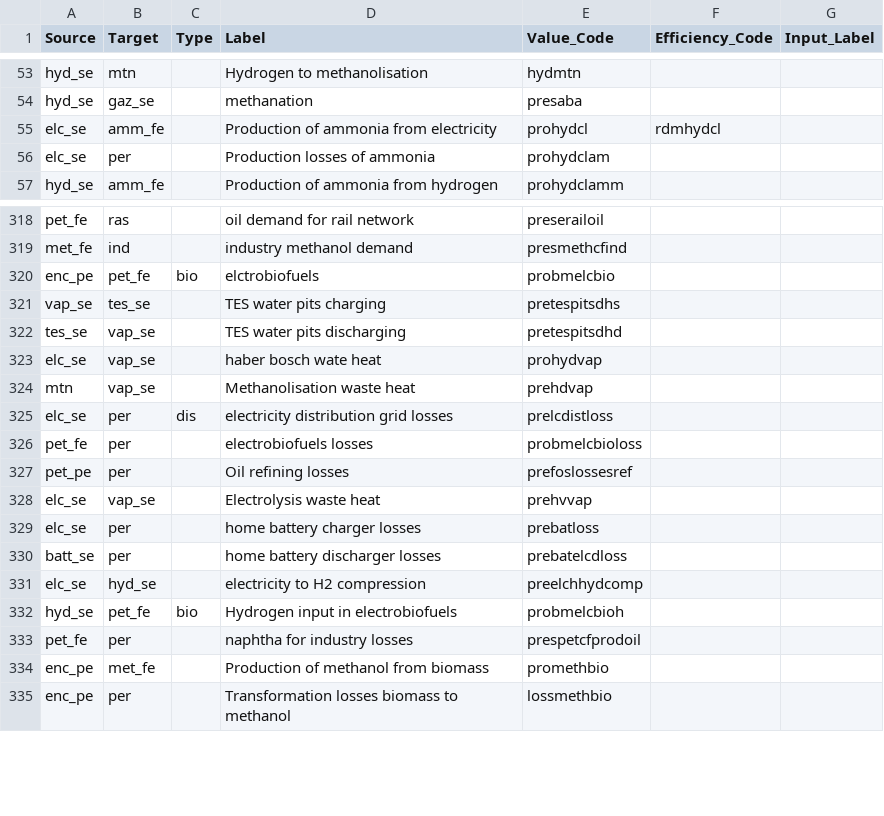
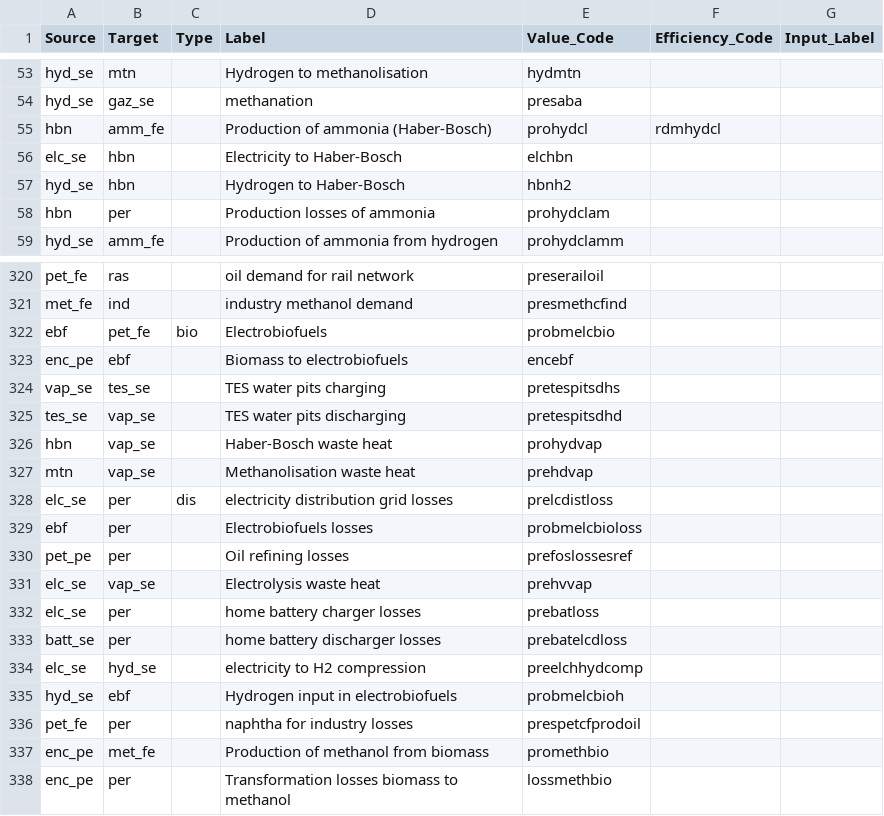
Before and after one commit to Julien2000info/Climact-Pypsa2HTML, a CSV file: src/pypsa2html/data/processes_energy.csv, drawn as a sheet; only a part is shown, gaps mark what is left out.

```diff
--- a/src/pypsa2html/data/processes_energy.csv
+++ b/src/pypsa2html/data/processes_energy.csv
@@ -54,4 +54,6 @@ hyd_se,mtn,,Hydrogen to methanolisation,hydmtn,,
 hyd_se,gaz_se,,methanation,presaba,,
-elc_se,amm_fe,,Production of ammonia from electricity,prohydcl,rdmhydcl,
-elc_se,per,,Production losses of ammonia,prohydclam,,
+hbn,amm_fe,,Production of ammonia (Haber-Bosch),prohydcl,rdmhydcl,
+elc_se,hbn,,Electricity to Haber-Bosch,elchbn,,
+hyd_se,hbn,,Hydrogen to Haber-Bosch,hbnh2,,
+hbn,per,,Production losses of ammonia,prohydclam,,
 hyd_se,amm_fe,,Production of ammonia from hydrogen,prohydclamm,,
@@ -319,9 +321,10 @@ pet_fe,ras,,oil demand for rail network,preserailoil,,
 met_fe,ind,,industry methanol demand,presmethcfind,,
-enc_pe,pet_fe,bio,elctrobiofuels,probmelcbio,,
+ebf,pet_fe,bio,Electrobiofuels,probmelcbio,,
+enc_pe,ebf,,Biomass to electrobiofuels,encebf,,
 vap_se,tes_se,,TES water pits charging,pretespitsdhs,,
 tes_se,vap_se,,TES water pits discharging,pretespitsdhd,,
-elc_se,vap_se,,haber bosch wate heat,prohydvap,,
+hbn,vap_se,,Haber-Bosch waste heat,prohydvap,,
 mtn,vap_se,,Methanolisation waste heat,prehdvap,,
 elc_se,per,dis,electricity distribution grid losses,prelcdistloss,,
-pet_fe,per,,electrobiofuels losses,probmelcbioloss,,
+ebf,per,,Electrobiofuels losses,probmelcbioloss,,
 pet_pe,per,,Oil refining losses,prefoslossesref,,
@@ -331,3 +334,3 @@ batt_se,per,,home battery discharger losses,prebatelcdloss,,
 elc_se,hyd_se,,electricity to H2 compression,preelchhydcomp,,
-hyd_se,pet_fe,bio,Hydrogen input in electrobiofuels,probmelcbioh,,
+hyd_se,ebf,,Hydrogen input in electrobiofuels,probmelcbioh,,
 pet_fe,per,,naphtha for industry losses,prespetcfprodoil,,
```
Also changed, not shown: src/pypsa2html/data/carrier_flows_energy.csv, src/pypsa2html/data/nodes.csv, 3 other files.
